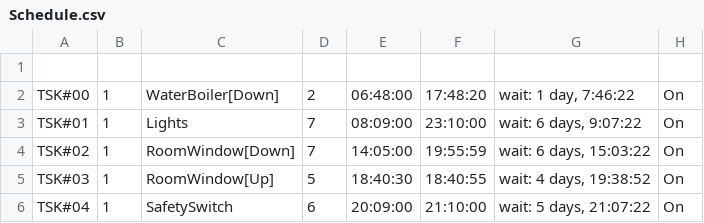
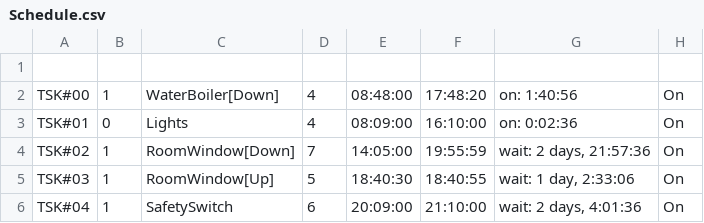
Before and after one commit to guydvir2/Rpi, a CSV file: SmartHome/Schedule.csv, drawn as a sheet.

```diff
--- a/SmartHome/Schedule.csv
+++ b/SmartHome/Schedule.csv
@@ -1,6 +1,6 @@
 
-TSK#00,1,WaterBoiler[Down],2,06:48:00,17:48:20,"wait: 1 day, 7:46:22",On
-TSK#01,1,Lights,7,08:09:00,23:10:00,"wait: 6 days, 9:07:22",On
-TSK#02,1,RoomWindow[Down],7,14:05:00,19:55:59,"wait: 6 days, 15:03:22",On
-TSK#03,1,RoomWindow[Up],5,18:40:30,18:40:55,"wait: 4 days, 19:38:52",On
-TSK#04,1,SafetySwitch,6,20:09:00,21:10:00,"wait: 5 days, 21:07:22",On
+TSK#00,1,WaterBoiler[Down],4,08:48:00,17:48:20,on: 1:40:56,On
+TSK#01,0,Lights,4,08:09:00,16:10:00,on: 0:02:36,On
+TSK#02,1,RoomWindow[Down],7,14:05:00,19:55:59,"wait: 2 days, 21:57:36",On
+TSK#03,1,RoomWindow[Up],5,18:40:30,18:40:55,"wait: 1 day, 2:33:06",On
+TSK#04,1,SafetySwitch,6,20:09:00,21:10:00,"wait: 2 days, 4:01:36",On
```
Also changed, not shown: 3 other files.
